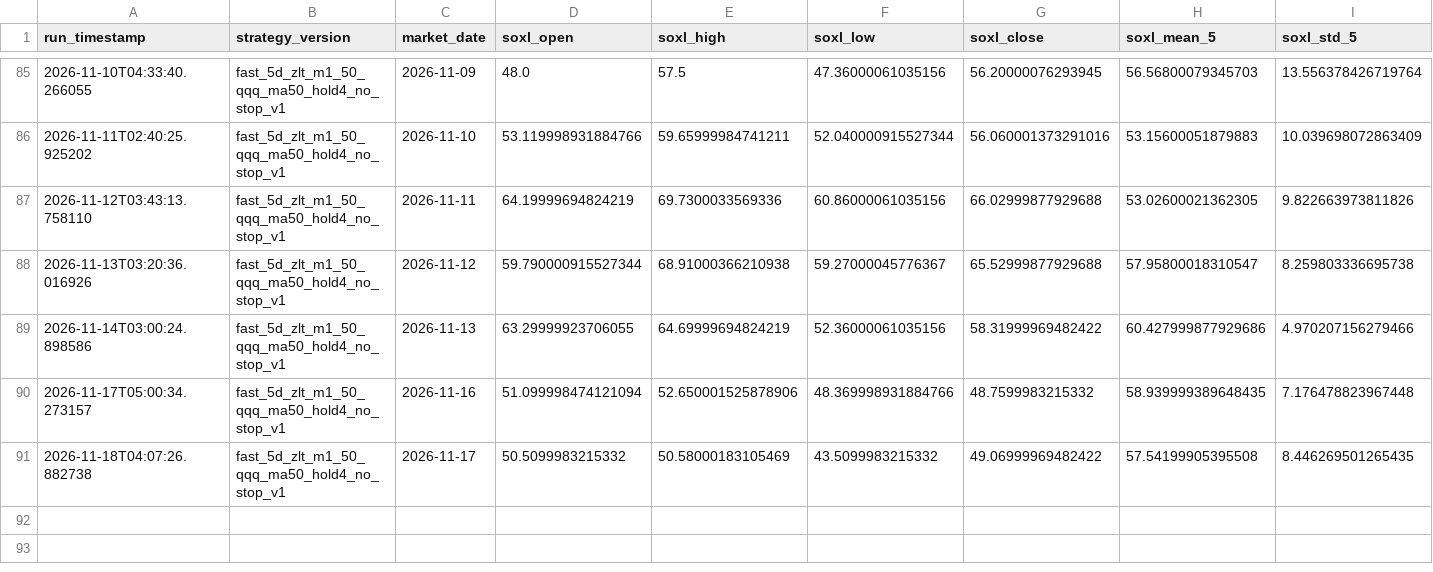
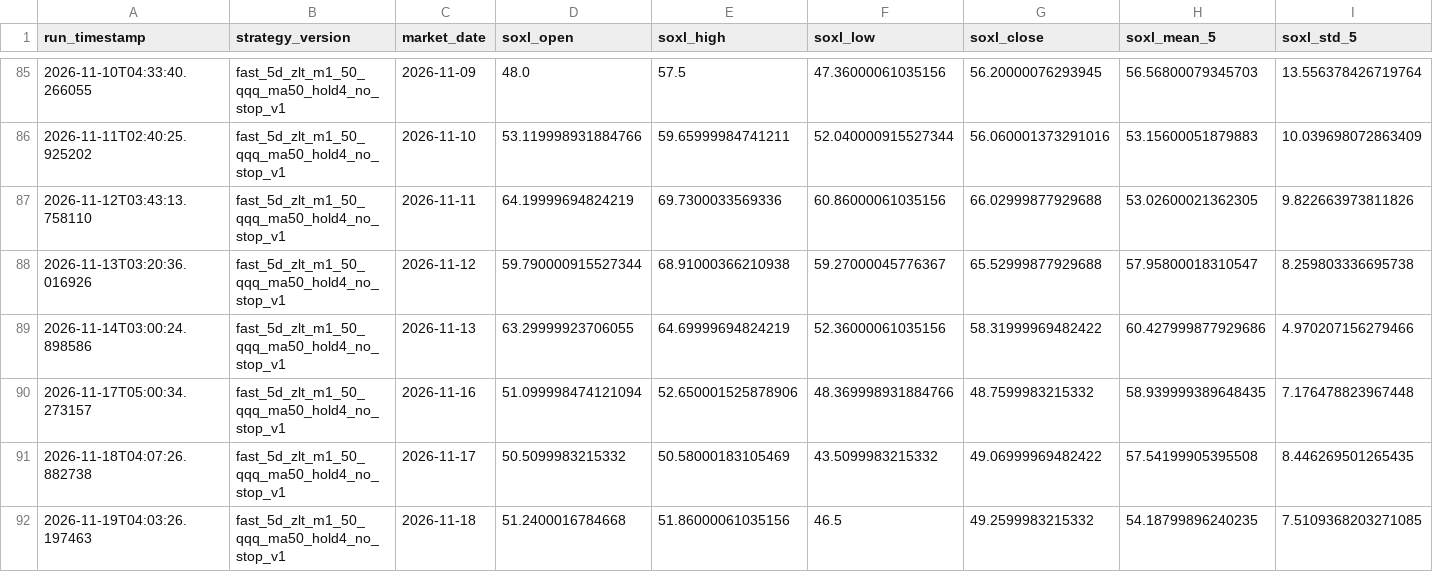
Before and after one commit to shoexue/soxl-bot, a CSV file: data/paper/paper_daily_log.csv, drawn as a sheet; only a part is shown, gaps mark what is left out; rows hold the shown columns only; the diff names each change by its address in the sheet, - before the commit and + after, or states it on an @@ line.

```diff
--- a/data/paper/paper_daily_log.csv
+++ b/data/paper/paper_daily_log.csv
+row 92: 2026-11-19T04:03:26.197463 | fast_5d_zlt_m1_50_qqq_ma50_hold4_no_stop_v1 | 2026-11-18 | 51.2400016784668 | 51.86000061035156 | 46.5 | 49.2599983215332 | 54.18799896240235 | 7.5109368203271085
```
Also changed, not shown: 1 other file.
